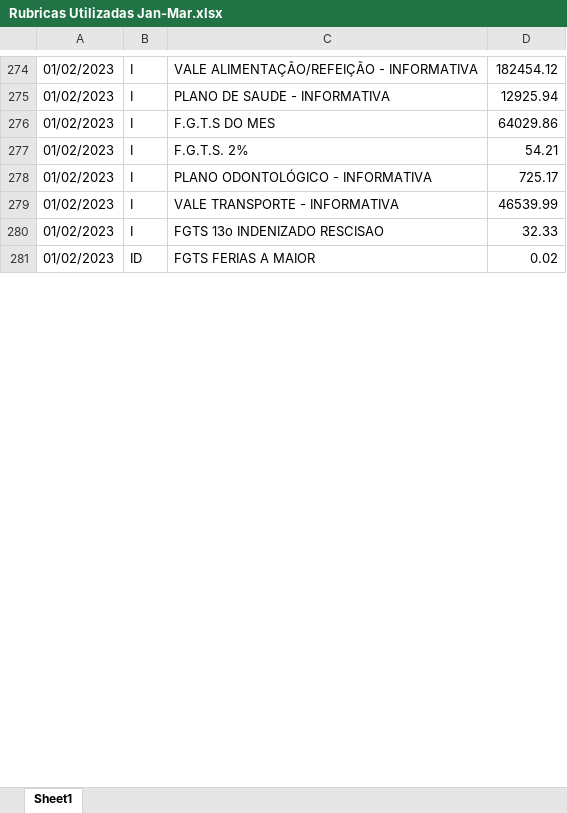
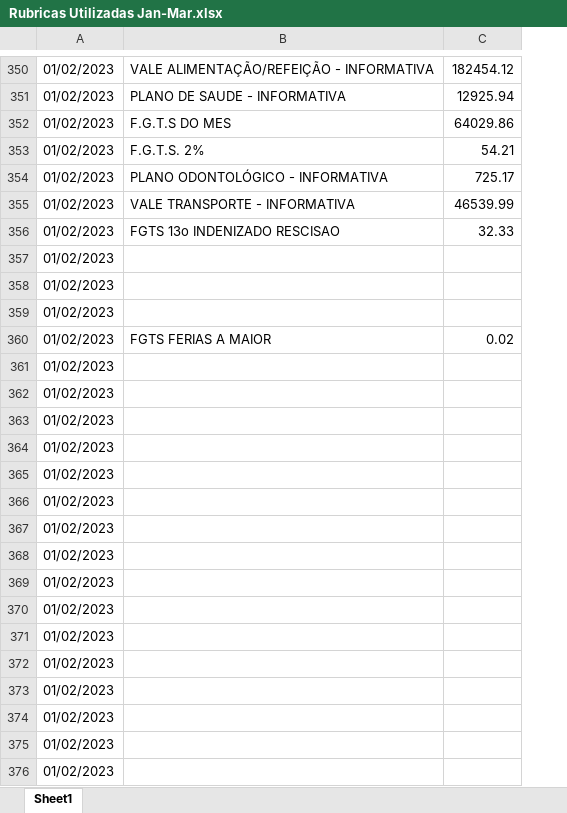
Before and after one commit to controladoria-para-voce/ApresentacaoH2F, an Excel workbook: Rubricas Utilizadas Jan-Mar.xlsx, sheet Sheet1, drawn as a sheet; only a part is shown, gaps mark what is left out; values as stored, in another font and other column widths than the file's, no borders; removed rows and columns are numbered as before the commit, all else as after; the diff covers the shown part only; the diff names each change by its address in the sheet, - before the commit and + after, or states it on an @@ line.

```diff
--- a/Rubricas Utilizadas Jan-Mar.xlsx (sheet Sheet1)
+++ b/Rubricas Utilizadas Jan-Mar.xlsx (sheet Sheet1)
-column B, rows 274-281: I | I | I | I | I | I | I | ID
+row 357: 01/02/2023
+row 358: 01/02/2023
+row 359: 01/02/2023
+row 361: 01/02/2023
+row 362: 01/02/2023
+row 363: 01/02/2023
+row 364: 01/02/2023
+row 365: 01/02/2023
+row 366: 01/02/2023
+row 367: 01/02/2023
+row 368: 01/02/2023
+row 369: 01/02/2023
+row 370: 01/02/2023
+row 371: 01/02/2023
+row 372: 01/02/2023
+row 373: 01/02/2023
+row 374: 01/02/2023
+row 375: 01/02/2023
+row 376: 01/02/2023
```
Also changed, not shown: 164 added rows and 1 removed row elsewhere in this sheet, ata mes 4.xlsx, 3 other files.
